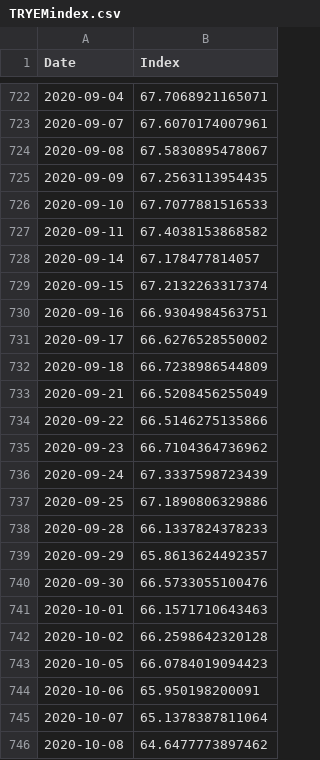
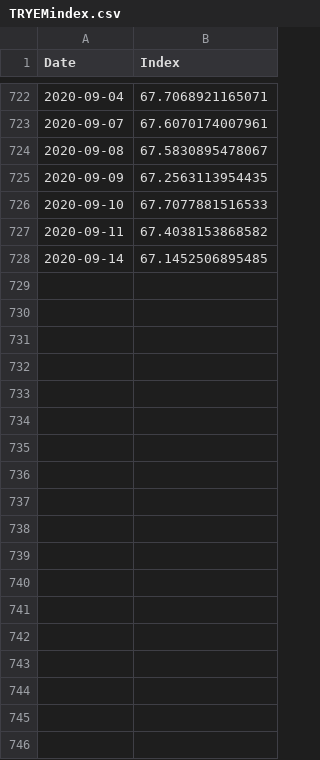
Before and after one commit to Soybilgen/PersonalPage, a CSV file: static/files/TRYEMindex.csv, drawn as a sheet; only a part is shown, gaps mark what is left out; the diff covers the shown part only.

```diff
--- a/static/files/TRYEMindex.csv
+++ b/static/files/TRYEMindex.csv
@@ -727,20 +727,2 @@
 2020-09-11,67.4038153868582
-2020-09-14,67.178477814057
-2020-09-15,67.2132263317374
-2020-09-16,66.9304984563751
-2020-09-17,66.6276528550002
-2020-09-18,66.7238986544809
-2020-09-21,66.5208456255049
-2020-09-22,66.5146275135866
-2020-09-23,66.7104364736962
-2020-09-24,67.3337598723439
-2020-09-25,67.1890806329886
-2020-09-28,66.1337824378233
-2020-09-29,65.8613624492357
-2020-09-30,66.5733055100476
-2020-10-01,66.1571710643463
-2020-10-02,66.2598642320128
-2020-10-05,66.0784019094423
-2020-10-06,65.950198200091
-2020-10-07,65.1378387811064
-2020-10-08,64.6477773897462
+2020-09-14,67.1452506895485
```
Also changed, not shown: 27 removed rows elsewhere in this file, static/files/TRYFCIindex.csv, static/files/TRYPMPIindex.csv, 13 other files.
